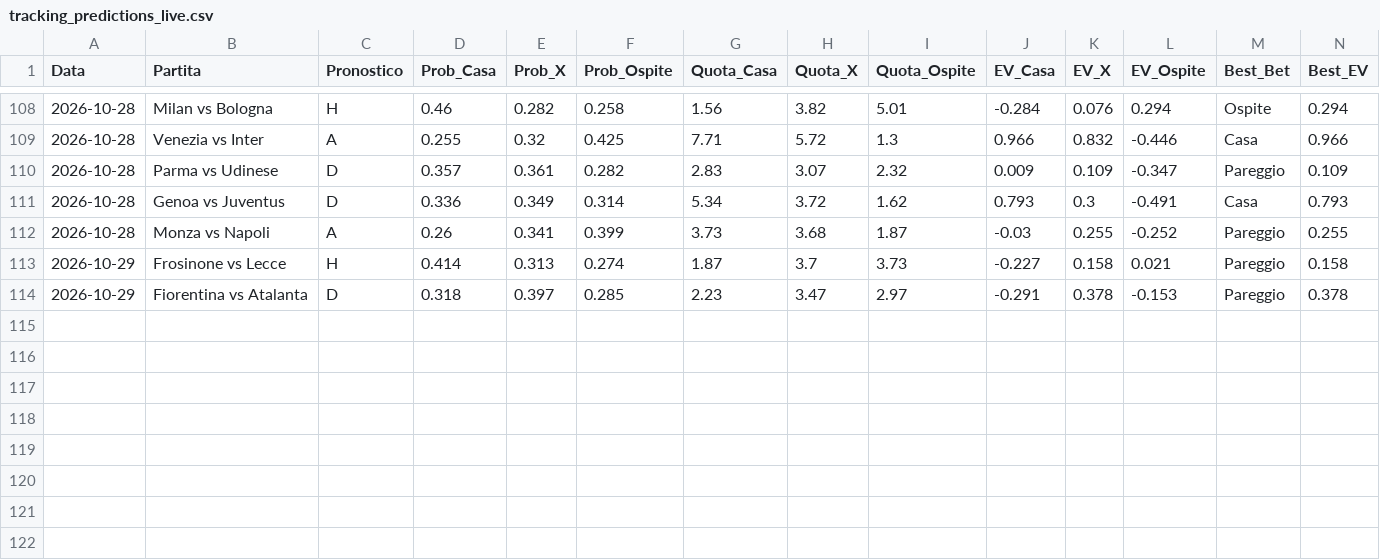
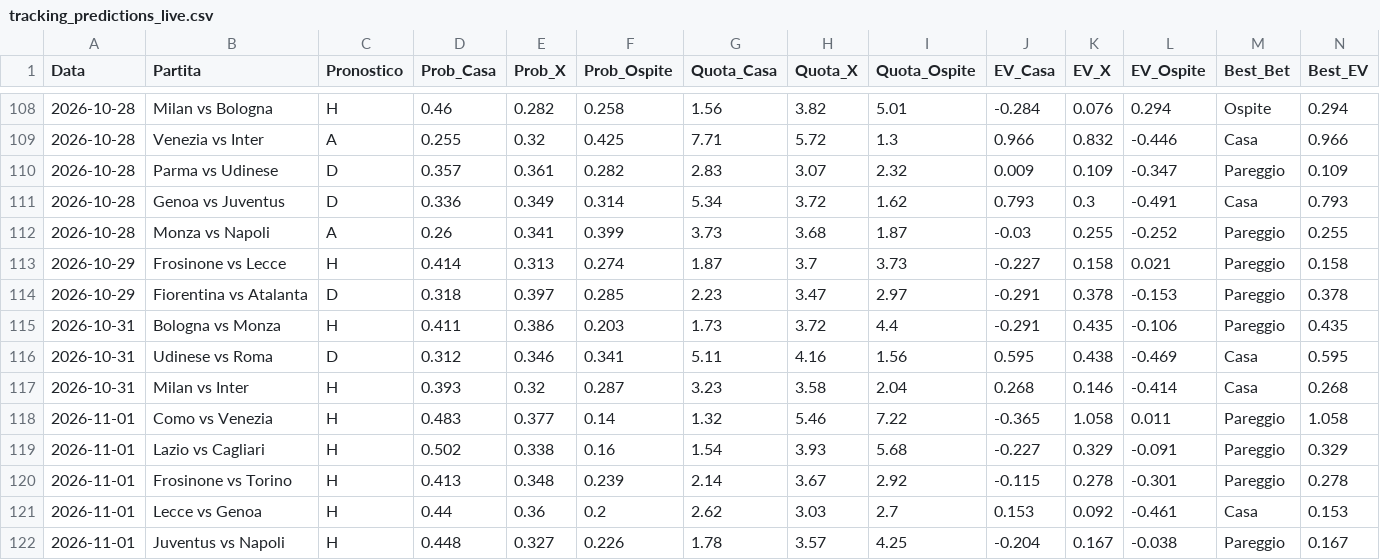
Before and after one commit to Cosimo77/pronostici-calcio-professional, a CSV file: tracking_predictions_live.csv, drawn as a sheet; only a part is shown, gaps mark what is left out; rows hold the shown columns only; the diff names each change by its address in the sheet, - before the commit and + after, or states it on an @@ line.

```diff
--- a/tracking_predictions_live.csv
+++ b/tracking_predictions_live.csv
+row 115: 2026-10-31 | Bologna vs Monza | H | 0.411 | 0.386 | 0.203 | 1.73 | 3.72 | 4.4 | -0.291 | 0.435 | -0.106 | Pareggio | 0.435
+row 116: 2026-10-31 | Udinese vs Roma | D | 0.312 | 0.346 | 0.341 | 5.11 | 4.16 | 1.56 | 0.595 | 0.438 | -0.469 | Casa | 0.595
+row 117: 2026-10-31 | Milan vs Inter | H | 0.393 | 0.32 | 0.287 | 3.23 | 3.58 | 2.04 | 0.268 | 0.146 | -0.414 | Casa | 0.268
+row 118: 2026-11-01 | Como vs Venezia | H | 0.483 | 0.377 | 0.14 | 1.32 | 5.46 | 7.22 | -0.365 | 1.058 | 0.011 | Pareggio | 1.058
+row 119: 2026-11-01 | Lazio vs Cagliari | H | 0.502 | 0.338 | 0.16 | 1.54 | 3.93 | 5.68 | -0.227 | 0.329 | -0.091 | Pareggio | 0.329
+row 120: 2026-11-01 | Frosinone vs Torino | H | 0.413 | 0.348 | 0.239 | 2.14 | 3.67 | 2.92 | -0.115 | 0.278 | -0.301 | Pareggio | 0.278
+row 121: 2026-11-01 | Lecce vs Genoa | H | 0.44 | 0.36 | 0.2 | 2.62 | 3.03 | 2.7 | 0.153 | 0.092 | -0.461 | Casa | 0.153
+row 122: 2026-11-01 | Juventus vs Napoli | H | 0.448 | 0.327 | 0.226 | 1.78 | 3.57 | 4.25 | -0.204 | 0.167 | -0.038 | Pareggio | 0.167
```
